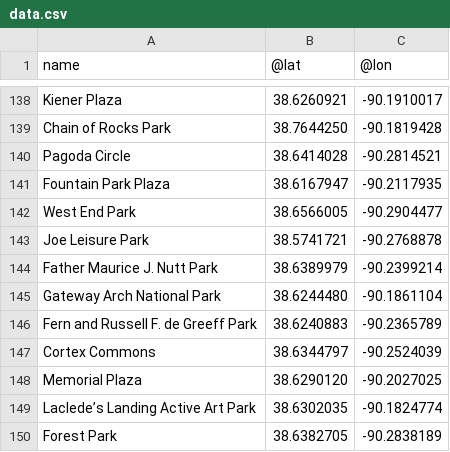
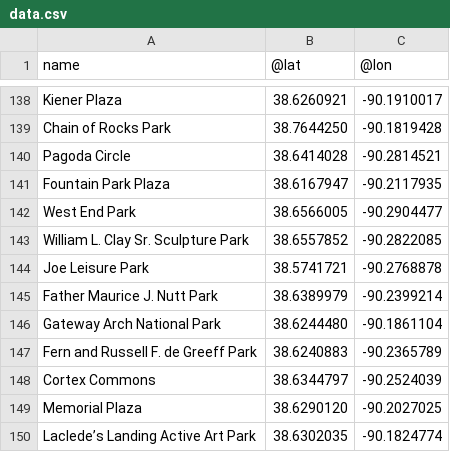
Before and after one commit to data-engineering-workshop/overpass, a CSV file: data.csv, drawn as a sheet; only a part is shown, gaps mark what is left out; the shorter side is filled out with more unchanged rows.

```diff
--- a/data.csv
+++ b/data.csv
@@ -142,2 +142,3 @@ Fountain Park Plaza,38.6167947,-90.2117935
 West End Park,38.6566005,-90.2904477
+William L. Clay Sr. Sculpture Park,38.6557852,-90.2822085
 Joe Leisure Park,38.5741721,-90.2768878
```
